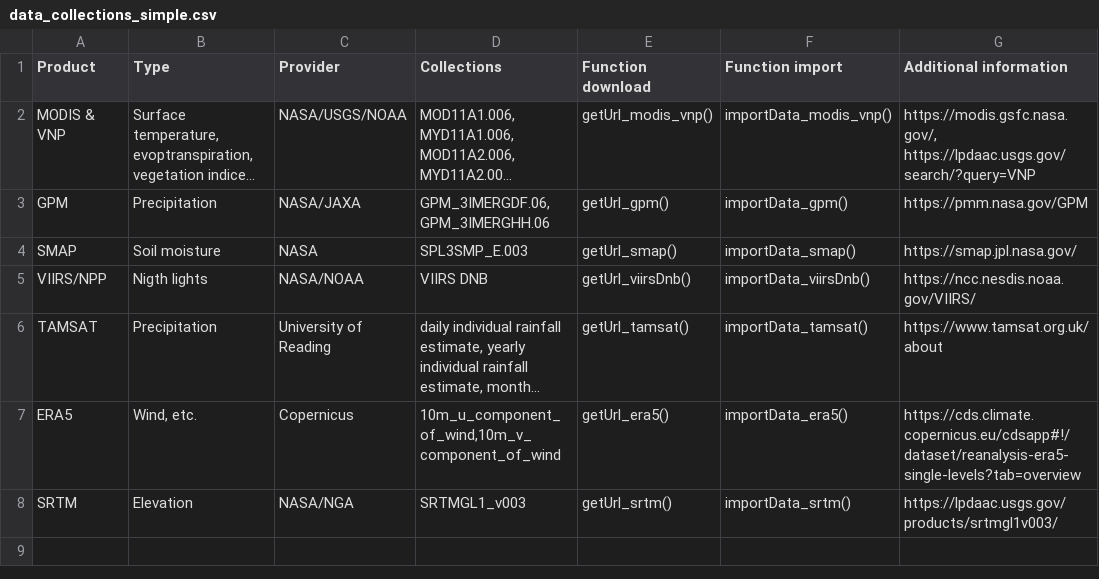
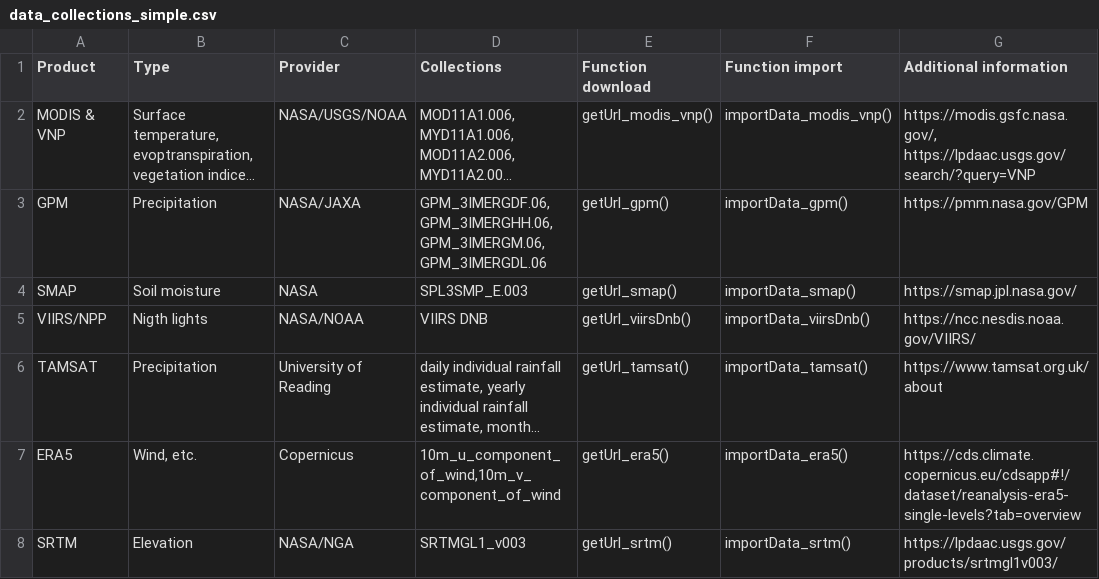
Before and after one commit to ptaconet/getremotedata, a CSV file: inst/extdata/data_collections_simple.csv, drawn as a sheet; long unchanged cells end in …; the diff names each change by its address in the sheet, - before the commit and + after, or states it on an @@ line.

```diff
--- a/inst/extdata/data_collections_simple.csv
+++ b/inst/extdata/data_collections_simple.csv
-D3 (Collections): GPM_3IMERGDF.06, GPM_3IMERGHH.06
+D3 (Collections): GPM_3IMERGDF.06, GPM_3IMERGHH.06, GPM_3IMERGM.06, GPM_3IMERGDL.06
```
Also changed, not shown: inst/extdata/data_collections.csv, 39 other files.
